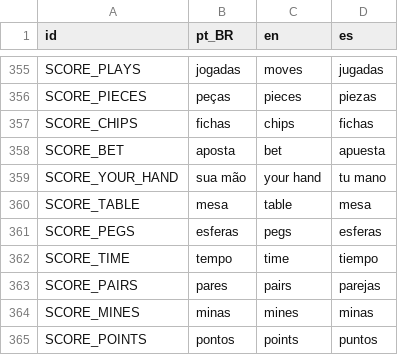
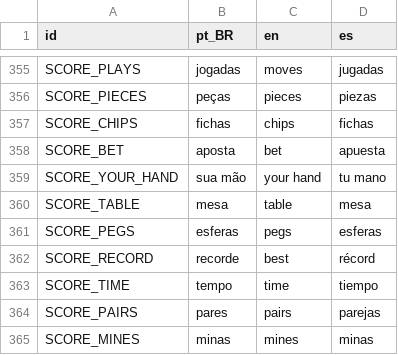
Before and after one commit to ricasolucoes/PlayTable, a CSV file: core/i18n/translations.csv, drawn as a sheet; only a part is shown, gaps mark what is left out; the shorter side is filled out with more unchanged rows; the diff names each change by its address in the sheet, - before the commit and + after, or states it on an @@ line.

Commit message:
fix(onda-1): o recorde do Resta Um passa a existir, e os tabuleiros usam a tela toda
O Resta Um nao tinha recorde nenhum, e nao por falta de codigo: a metrica
`pegs` e "menor e melhor", e `LeaderboardSync` so gravava metrica invertida em
vitoria -- vitoria que a cena so declara com UMA peca. O unico valor gravavel
era 1, ou seja, terminar com tres pecas nao deixava marca. A trava faz sentido
para o tempo do Campo Minado (perder rapido nao e recorde) e nao aqui, onde a
metrica E o resultado da partida: entrou `exige_vitoria`, verdadeiro por
padrao. O melhor de todas as partidas agora fica ao lado do contador ao vivo.

`TabletopEnvironment3D` aplica `casino_green` por padrao, e esse e o UNICO
tema com `camera_max_tilt = 56` -- teto que existe para a face da carta nao
achatar. So tres dos 22 jogos chamavam `apply_theme`, entao treze tabuleiros
herdavam o teto de mesa de carteado. Em retrato quem manda e a largura: a
camera quer deitar mais para aproveitar a altura que sobra, batia nos 56 graus
e parava, e a cruz do Resta Um ficava em dois tercos da largura. Resta Um,
Campo Minado, Hanoi, Ludo, Mancala, Nim e Reversi passam a declarar o proprio
tema. Os de carteado ficam onde estao: para eles o teto esta certo.

Layout: os botoes A/B/C do Hanoi estavam ancorados ao centro da tela, em cima
dos proprios pinos -- foram para o rodape. A barra de acoes declarava 60 px
para botoes de 88, e a de dificuldade 48 px com "3 Discos" a 32 px de fonte
num botao de 85 px de largura. No Nim as cinco faixas de controle eram menores
que os botoes que carregam, e a de dificuldade tinha altura NEGATIVA (282 a
280). Todas passam a 96 px.

No Mancala os numeros ficavam em cima das sementes porque os botoes estavam
ancorados ao centro da tela e o tabuleiro tambem e centrado; foram para o
rodape. Os dois rotulos de Kalah saem: eram duplicata do placar da barra de
cima e so serviam para tapar a mesa. E as sementes deixam de empilhar com
passo de 0,04 contra esferas de 0,62 de diametro -- se atravessavam e viravam
uma bola so. Agora espalham em espiral de angulo aureo, menores, com teto de
doze desenhadas por cova.

```diff
--- a/core/i18n/translations.csv
+++ b/core/i18n/translations.csv
+row 362: SCORE_RECORD | recorde | best | récord
```
Also changed, not shown: 13 other files.
